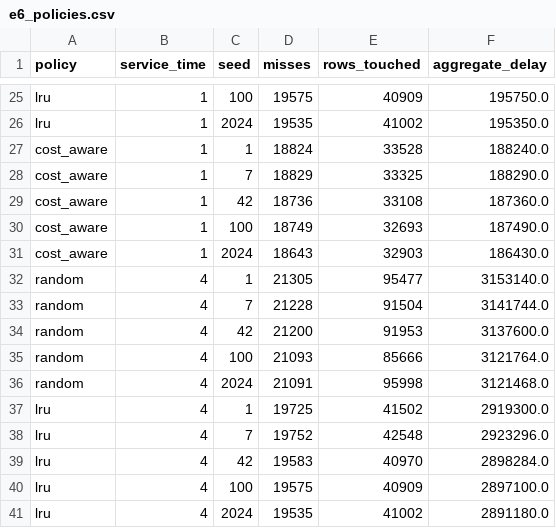
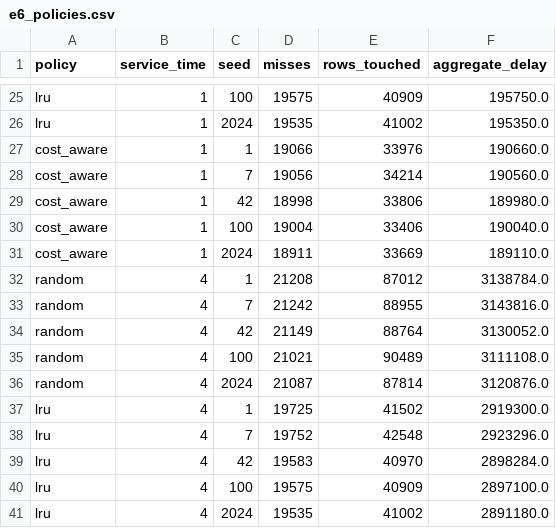
Before and after one commit to shbiebs/niles, a CSV file: results/e6_policies.csv, drawn as a sheet; only a part is shown, gaps mark what is left out; the diff covers the shown part only.

```diff
--- a/results/e6_policies.csv
+++ b/results/e6_policies.csv
@@ -26,12 +26,12 @@ lru,1,100,19575,40909,195750.0
 lru,1,2024,19535,41002,195350.0
-cost_aware,1,1,18824,33528,188240.0
-cost_aware,1,7,18829,33325,188290.0
-cost_aware,1,42,18736,33108,187360.0
-cost_aware,1,100,18749,32693,187490.0
-cost_aware,1,2024,18643,32903,186430.0
-random,4,1,21305,95477,3153140.0
-random,4,7,21228,91504,3141744.0
-random,4,42,21200,91953,3137600.0
-random,4,100,21093,85666,3121764.0
-random,4,2024,21091,95998,3121468.0
+cost_aware,1,1,19066,33976,190660.0
+cost_aware,1,7,19056,34214,190560.0
+cost_aware,1,42,18998,33806,189980.0
+cost_aware,1,100,19004,33406,190040.0
+cost_aware,1,2024,18911,33669,189110.0
+random,4,1,21208,87012,3138784.0
+random,4,7,21242,88955,3143816.0
+random,4,42,21149,88764,3130052.0
+random,4,100,21021,90489,3111108.0
+random,4,2024,21087,87814,3120876.0
 lru,4,1,19725,41502,2919300.0
```
Also changed, not shown: 50 edited cells elsewhere in this file, results/e7_write_path.csv, 14 other files.
